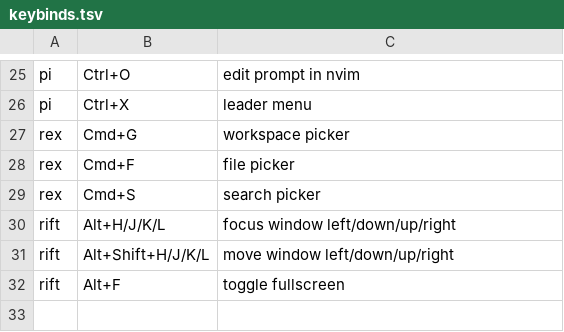
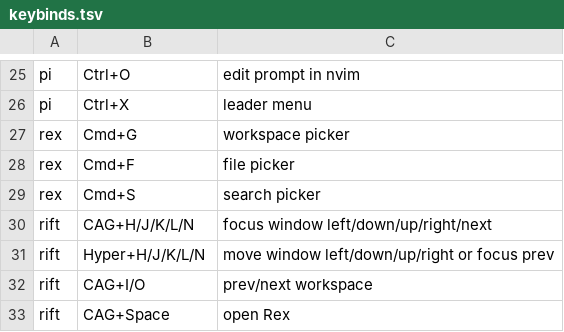
Before and after one commit to lilfeelz/based, a TSV file: config/keybinds.tsv, drawn as a sheet; only a part is shown, gaps mark what is left out.

Commit message:
refactor: use json pins, shell tests, cag/hyper rift keys, and clean ci
- install: replace pins.sh with pins.json and derive default paths in common.sh
- test: replace python unittest with posix shell test/run
- config: bind cag/hyper hjkln, cag i/o, and cag space in rift.toml and keybinds.tsv
- ci: delegate lint/install verification to test/run and use github.repository

```diff
--- a/config/keybinds.tsv
+++ b/config/keybinds.tsv
@@ -29,4 +29,5 @@ rex	Cmd+F	file picker
 rex	Cmd+S	search picker
-rift	Alt+H/J/K/L	focus window left/down/up/right
-rift	Alt+Shift+H/J/K/L	move window left/down/up/right
-rift	Alt+F	toggle fullscreen
+rift	CAG+H/J/K/L/N	focus window left/down/up/right/next
+rift	Hyper+H/J/K/L/N	move window left/down/up/right or focus prev
+rift	CAG+I/O	prev/next workspace
+rift	CAG+Space	open Rex
```
Also changed, not shown: 12 other files.
